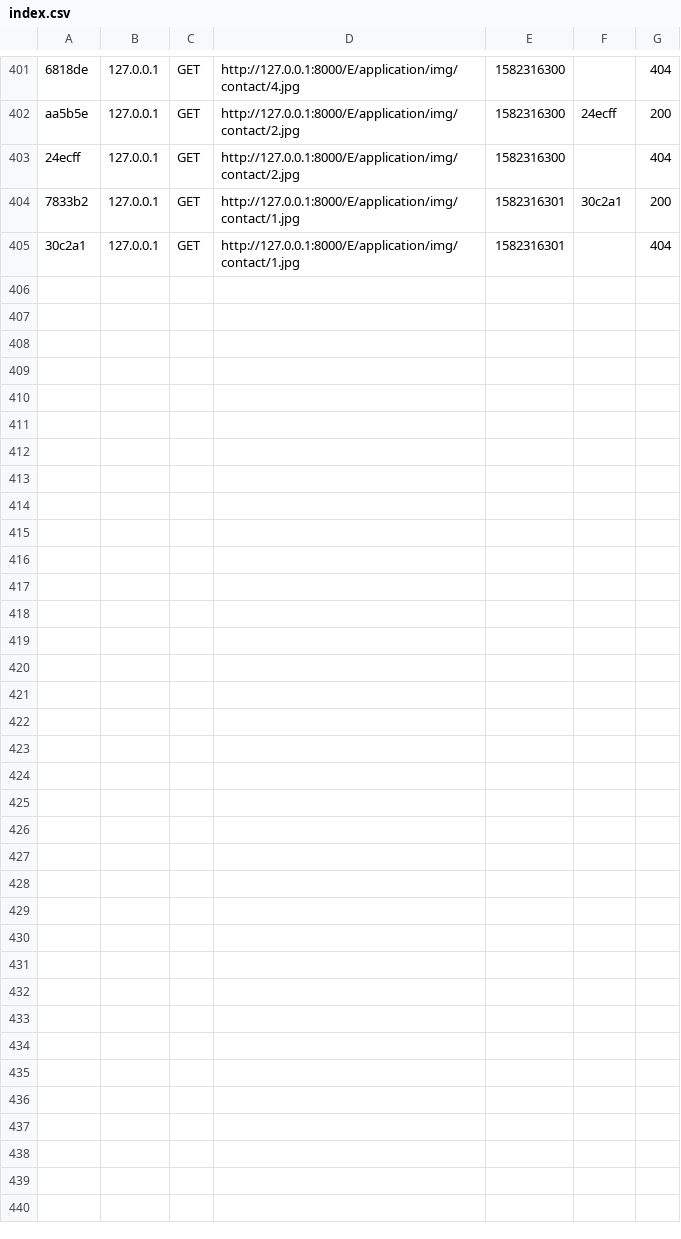
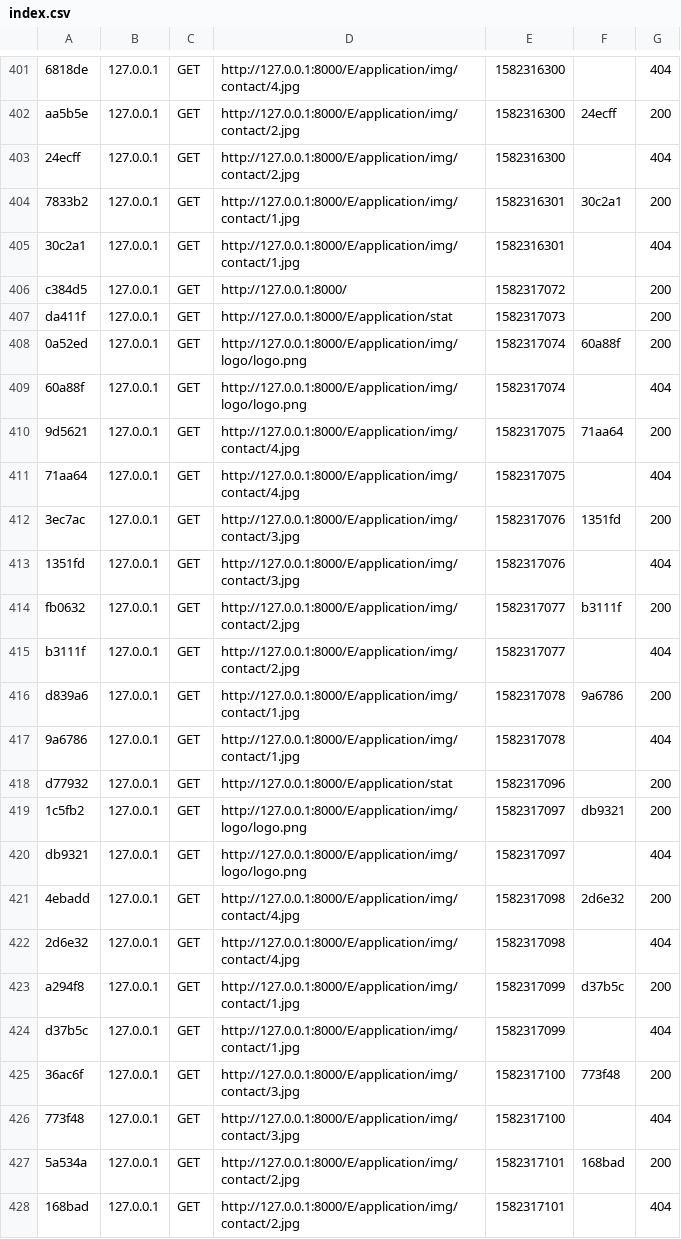
Before and after one commit to IssamBenMoussa/PIDEV2020_ELIT_3A17, a CSV file: var/cache/dev/profiler/index.csv, drawn as a sheet; only a part is shown, gaps mark what is left out; the diff names each change by its address in the sheet, - before the commit and + after, or states it on an @@ line.

Commit message:
SMALL STAT CHANGE

```diff
--- a/var/cache/dev/profiler/index.csv
+++ b/var/cache/dev/profiler/index.csv
+row 406: c384d5 | 127.0.0.1 | GET | http://127.0.0.1:8000/ | 1582317072 |  | 200
+row 407: da411f | 127.0.0.1 | GET | http://127.0.0.1:8000/E/application/stat | 1582317073 |  | 200
+row 408: 0a52ed | 127.0.0.1 | GET | http://127.0.0.1:8000/E/application/img/logo/logo.png | 1582317074 | 60a88f | 200
+row 409: 60a88f | 127.0.0.1 | GET | http://127.0.0.1:8000/E/application/img/logo/logo.png | 1582317074 |  | 404
+row 410: 9d5621 | 127.0.0.1 | GET | http://127.0.0.1:8000/E/application/img/contact/4.jpg | 1582317075 | 71aa64 | 200
+row 411: 71aa64 | 127.0.0.1 | GET | http://127.0.0.1:8000/E/application/img/contact/4.jpg | 1582317075 |  | 404
+row 412: 3ec7ac | 127.0.0.1 | GET | http://127.0.0.1:8000/E/application/img/contact/3.jpg | 1582317076 | 1351fd | 200
+row 413: 1351fd | 127.0.0.1 | GET | http://127.0.0.1:8000/E/application/img/contact/3.jpg | 1582317076 |  | 404
+row 414: fb0632 | 127.0.0.1 | GET | http://127.0.0.1:8000/E/application/img/contact/2.jpg | 1582317077 | b3111f | 200
+row 415: b3111f | 127.0.0.1 | GET | http://127.0.0.1:8000/E/application/img/contact/2.jpg | 1582317077 |  | 404
+row 416: d839a6 | 127.0.0.1 | GET | http://127.0.0.1:8000/E/application/img/contact/1.jpg | 1582317078 | 9a6786 | 200
+row 417: 9a6786 | 127.0.0.1 | GET | http://127.0.0.1:8000/E/application/img/contact/1.jpg | 1582317078 |  | 404
+row 418: d77932 | 127.0.0.1 | GET | http://127.0.0.1:8000/E/application/stat | 1582317096 |  | 200
+row 419: 1c5fb2 | 127.0.0.1 | GET | http://127.0.0.1:8000/E/application/img/logo/logo.png | 1582317097 | db9321 | 200
+row 420: db9321 | 127.0.0.1 | GET | http://127.0.0.1:8000/E/application/img/logo/logo.png | 1582317097 |  | 404
+row 421: 4ebadd | 127.0.0.1 | GET | http://127.0.0.1:8000/E/application/img/contact/4.jpg | 1582317098 | 2d6e32 | 200
+row 422: 2d6e32 | 127.0.0.1 | GET | http://127.0.0.1:8000/E/application/img/contact/4.jpg | 1582317098 |  | 404
+row 423: a294f8 | 127.0.0.1 | GET | http://127.0.0.1:8000/E/application/img/contact/1.jpg | 1582317099 | d37b5c | 200
+row 424: d37b5c | 127.0.0.1 | GET | http://127.0.0.1:8000/E/application/img/contact/1.jpg | 1582317099 |  | 404
+row 425: 36ac6f | 127.0.0.1 | GET | http://127.0.0.1:8000/E/application/img/contact/3.jpg | 1582317100 | 773f48 | 200
+row 426: 773f48 | 127.0.0.1 | GET | http://127.0.0.1:8000/E/application/img/contact/3.jpg | 1582317100 |  | 404
+row 427: 5a534a | 127.0.0.1 | GET | http://127.0.0.1:8000/E/application/img/contact/2.jpg | 1582317101 | 168bad | 200
+row 428: 168bad | 127.0.0.1 | GET | http://127.0.0.1:8000/E/application/img/contact/2.jpg | 1582317101 |  | 404
```
Also changed, not shown: 6 other files.
